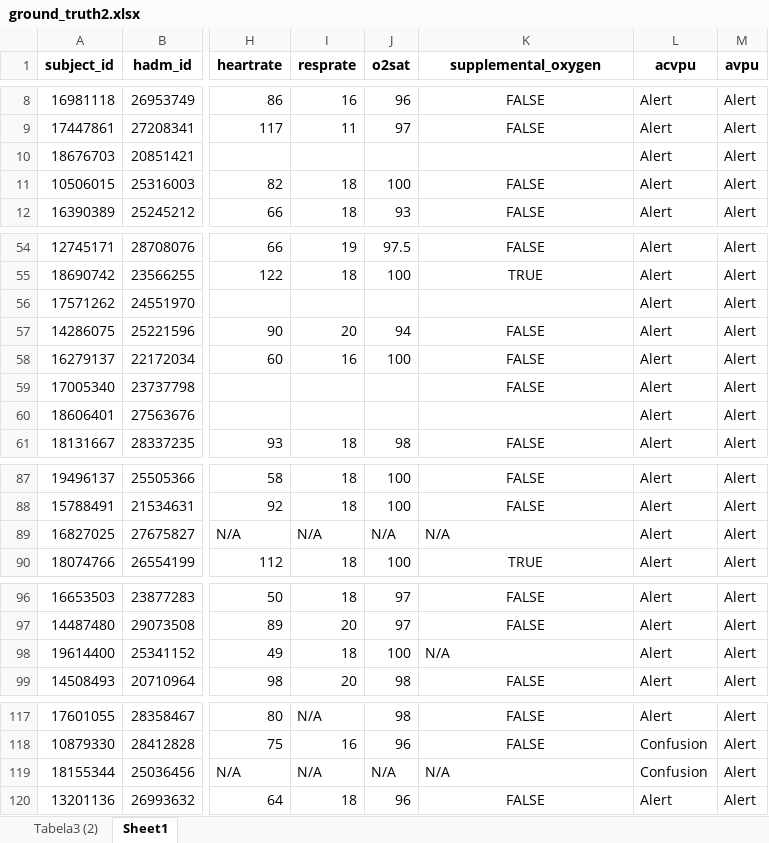
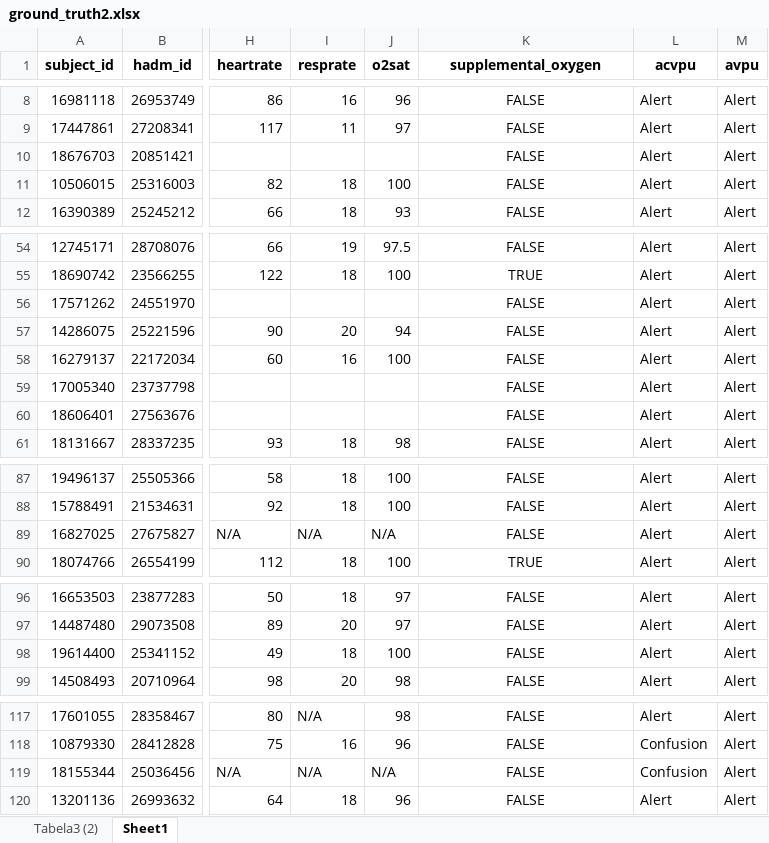
Before and after one commit to olavodd42/trialogic, an Excel workbook: ground_truth2.xlsx, sheet Sheet1, drawn as a sheet; only a part is shown, gaps mark what is left out; values as stored, in another font and other column widths than the file's, no borders; the diff covers the shown part only; the diff names each change by its address in the sheet, - before the commit and + after, or states it on an @@ line.

```diff
--- a/ground_truth2.xlsx (sheet Sheet1)
+++ b/ground_truth2.xlsx (sheet Sheet1)
-K10 (supplemental_oxygen): (empty)
+K10 (supplemental_oxygen): FALSE
-K56 (supplemental_oxygen): (empty)
+K56 (supplemental_oxygen): FALSE
-K60 (supplemental_oxygen): (empty)
+K60 (supplemental_oxygen): FALSE
-K89 (supplemental_oxygen): N/A
+K89 (supplemental_oxygen): FALSE
-K89 alignment: left
+K89 alignment: center
-K98 (supplemental_oxygen): N/A
+K98 (supplemental_oxygen): FALSE
-K98 alignment: left
+K98 alignment: center
-K119 (supplemental_oxygen): N/A
+K119 (supplemental_oxygen): FALSE
-K119 alignment: left
+K119 alignment: center
```
Also changed, not shown: 198 added rows, 16 edited cells and cell formats elsewhere in this sheet, 5 other files.
